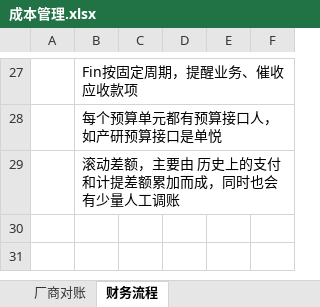
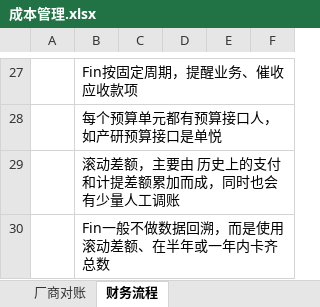
Before and after one commit to niean/niean.github.io, an Excel workbook: images/20201118/成本管理.xlsx, sheet 财务流程, drawn as a sheet; only a part is shown, gaps mark what is left out; values as stored, in another font and other column widths than the file's, no borders; the diff names each change by its address in the sheet, - before the commit and + after, or states it on an @@ line.

```diff
--- a/images/20201118/成本管理.xlsx (sheet 财务流程)
+++ b/images/20201118/成本管理.xlsx (sheet 财务流程)
+row 30:  | Fin一般不做数据回溯，而是使用滚动差额、在半年或一年内卡齐总数
```
Also changed, not shown: images/20200101/运维生命周期.xlsx, 12 other files.
